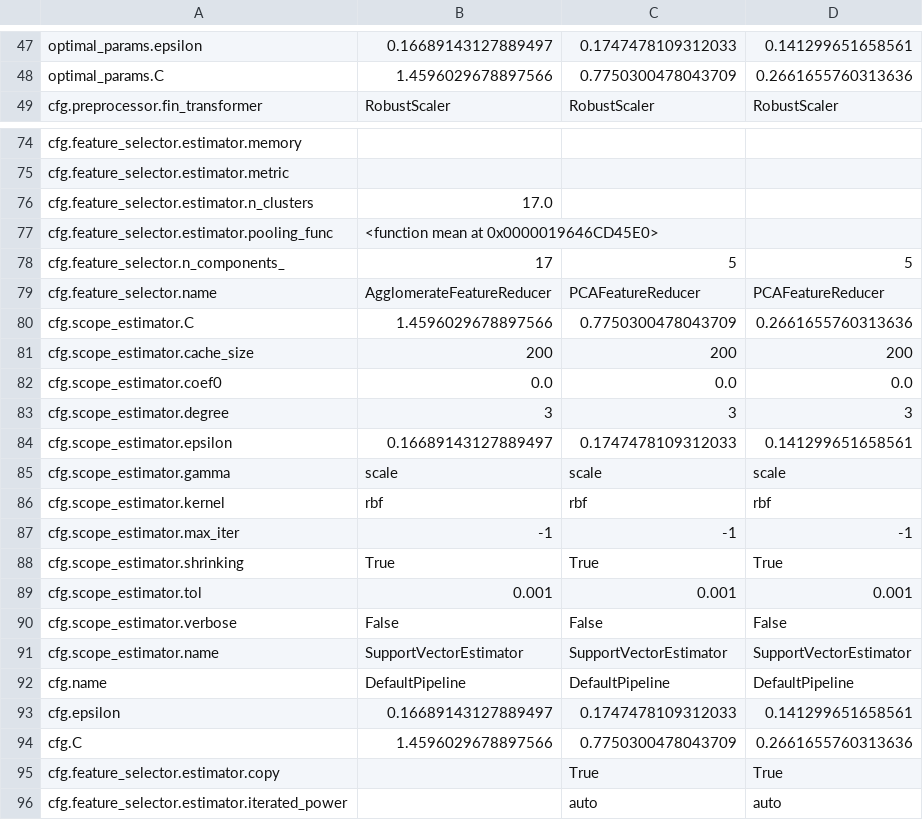
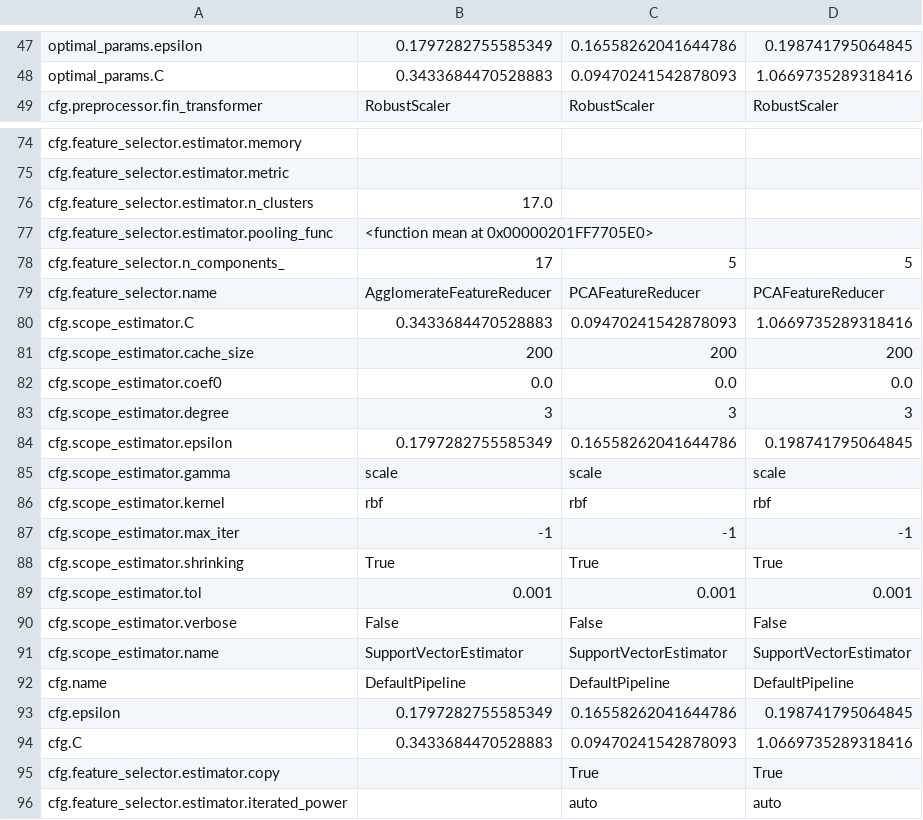
Before and after one commit to oxari-io/architectura, a CSV file: local/eval_results/model_pipelines_test.csv, drawn as a sheet; only a part is shown, gaps mark what is left out; the diff covers the shown part only; the diff names each change by its address in the sheet, - before the commit and + after, or states it on an @@ line.

```diff
--- a/local/eval_results/model_pipelines_test.csv
+++ b/local/eval_results/model_pipelines_test.csv
-B47: 0.16689143127889497
+B47: 0.1797282755585349
-C47: 0.1747478109312033
+C47: 0.16558262041644786
-D47: 0.141299651658561
+D47: 0.198741795064845
-B48: 1.4596029678897566
+B48: 0.3433684470528883
-C48: 0.7750300478043709
+C48: 0.09470241542878093
-D48: 0.2661655760313636
+D48: 1.0669735289318416
-B77: <function mean at 0x0000019646CD45E0>
+B77: <function mean at 0x00000201FF7705E0>
-B80: 1.4596029678897566
+B80: 0.3433684470528883
-C80: 0.7750300478043709
+C80: 0.09470241542878093
-D80: 0.2661655760313636
+D80: 1.0669735289318416
-B84: 0.16689143127889497
+B84: 0.1797282755585349
-C84: 0.1747478109312033
+C84: 0.16558262041644786
-D84: 0.141299651658561
+D84: 0.198741795064845
-B93: 0.16689143127889497
+B93: 0.1797282755585349
-C93: 0.1747478109312033
+C93: 0.16558262041644786
-D93: 0.141299651658561
+D93: 0.198741795064845
-B94: 1.4596029678897566
+B94: 0.3433684470528883
-C94: 0.7750300478043709
+C94: 0.09470241542878093
-D94: 0.2661655760313636
+D94: 1.0669735289318416
```
Also changed, not shown: 90 edited cells elsewhere in this file, 12 other files.
